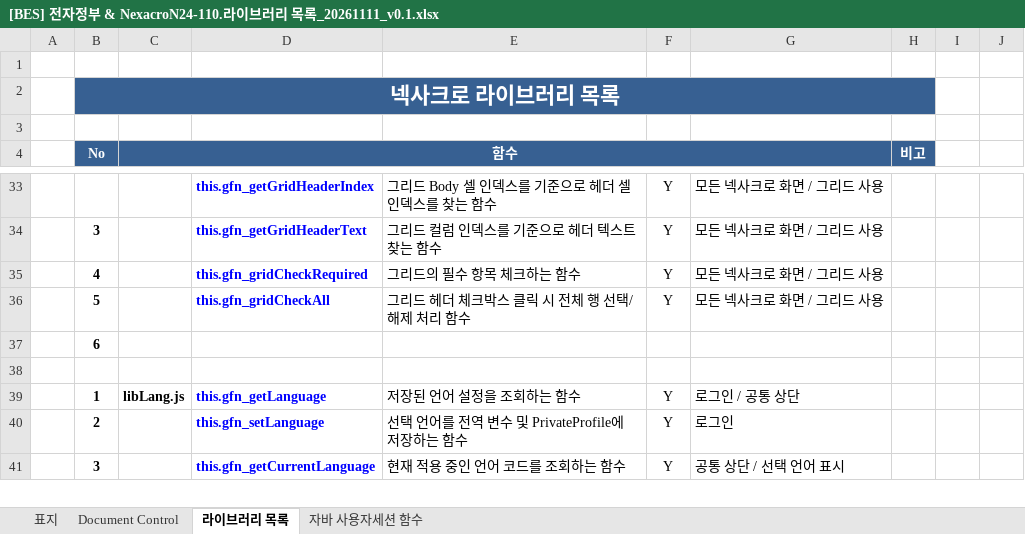
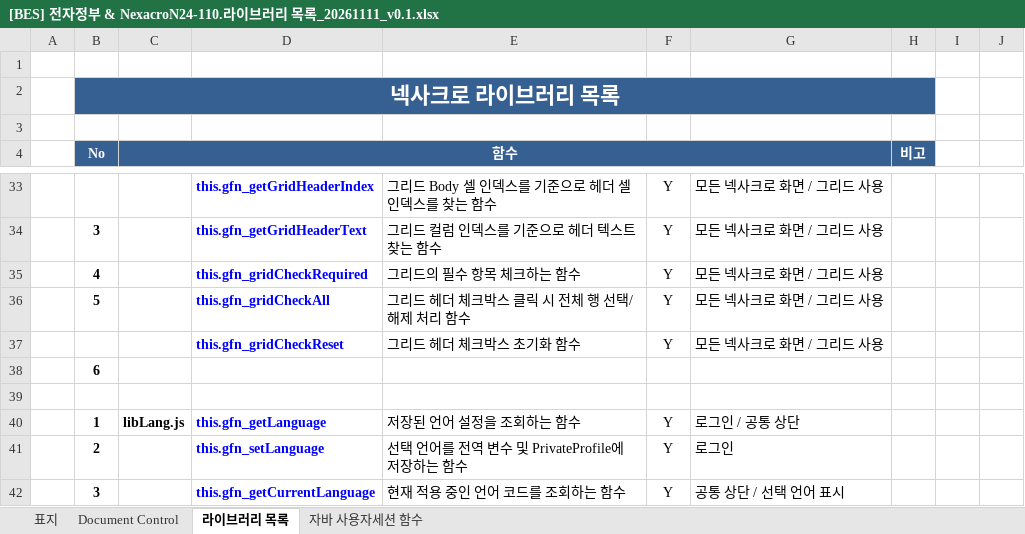
Before and after one commit to bes-erp/bes20261001, an Excel workbook: src/main/bes-doc/130.넥사크로 설계서/[BES] 전자정부 & NexacroN24-110.라이브러리 목록_20261111_v0.1.xlsx, sheet 라이브러리 목록, drawn as a sheet; only a part is shown, gaps mark what is left out; values as stored, in another font and other column widths than the file's, no borders; the diff names each change by its address in the sheet, - before the commit and + after, or states it on an @@ line.

Commit message:
[2026-11-18] 공통라이브러리(libGrid) 그리드 헤더 체크박스 초기화 함수 추가 및 웹폰트 로딩 방식 개선

```diff
--- a/src/main/bes-doc/130.넥사크로 설계서/[BES] 전자정부 & NexacroN24-110.라이브러리 목록_20261111_v0.1.xlsx (sheet 라이브러리 목록)
+++ b/src/main/bes-doc/130.넥사크로 설계서/[BES] 전자정부 & NexacroN24-110.라이브러리 목록_20261111_v0.1.xlsx (sheet 라이브러리 목록)
+row 37:  |  |  | this.gfn_gridCheckReset | 그리드 헤더 체크박스 초기화 함수 | Y | 모든 넥사크로 화면 / 그리드 사용
```
Also changed, not shown: 4 other files.
